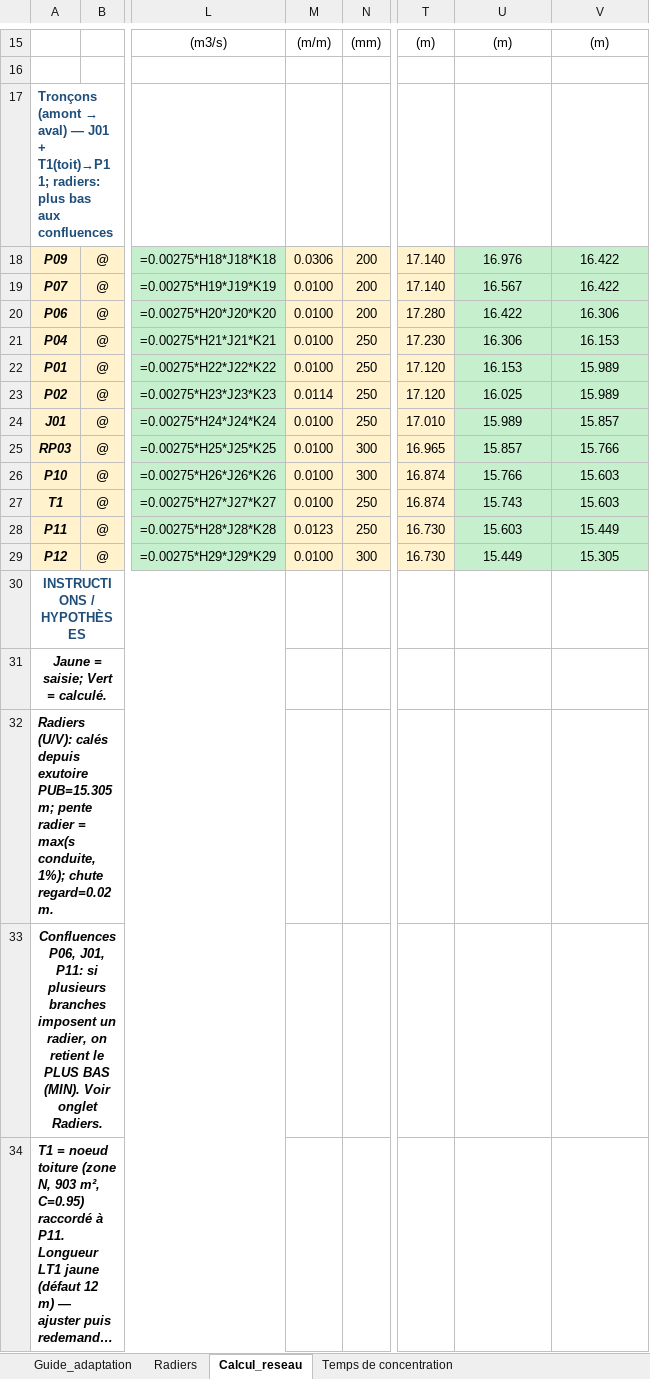
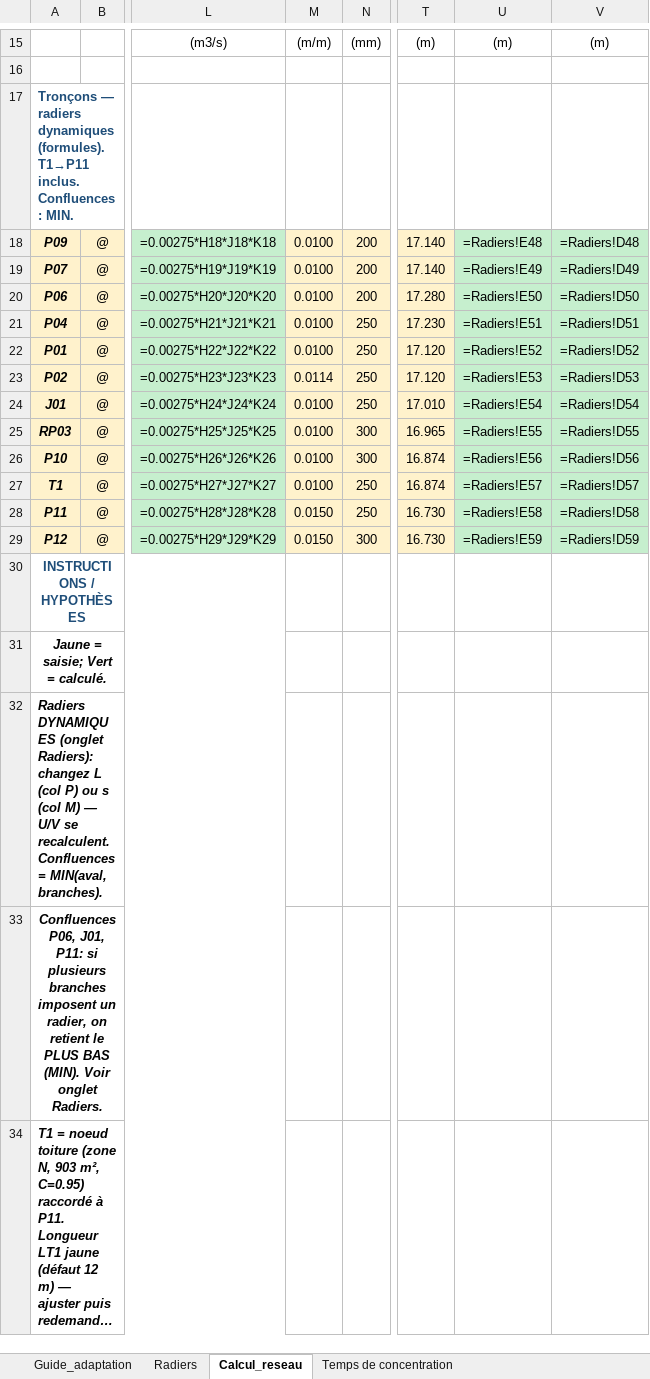
Before and after one commit to acon560-prog/idf-web-app, an Excel workbook: engineering/drainage-design/Dimensionnement_reseau_pluvial_ADAPTE_methode_simple OLIVIER TECH. MODIF.xlsx, sheet Calcul_reseau, drawn as a sheet; only a part is shown, gaps mark what is left out; long unchanged cells end in …; values as stored, in another font and other column widths than the file's, no borders; formulas without a stored value are shown as written; conditional formats not drawn; the diff names each change by its address in the sheet, - before the commit and + after, or states it on an @@ line.

```diff
--- a/engineering/drainage-design/Dimensionnement_reseau_pluvial_ADAPTE_methode_simple OLIVIER TECH. MODIF.xlsx (sheet Calcul_reseau)
+++ b/engineering/drainage-design/Dimensionnement_reseau_pluvial_ADAPTE_methode_simple OLIVIER TECH. MODIF.xlsx (sheet Calcul_reseau)
@@ A17: Tronçons (amont → aval) — J01 + T1(toit)→P11; radiers: plus bas aux confluences → Tronçons — radiers dynamiques (formules). T1→P11 inclus. Confluences: MIN. @@
-M18: 0.0306
+M18: 0.0100
-U18: 16.976
+U18: =Radiers!E48
-V18: 16.422
+V18: =Radiers!D48
-U19: 16.567
+U19: =Radiers!E49
-V19: 16.422
+V19: =Radiers!D49
-U20: 16.422
+U20: =Radiers!E50
-V20: 16.306
+V20: =Radiers!D50
-U21: 16.306
+U21: =Radiers!E51
-V21: 16.153
+V21: =Radiers!D51
-U22: 16.153
+U22: =Radiers!E52
-V22: 15.989
+V22: =Radiers!D52
-U23: 16.025
+U23: =Radiers!E53
-V23: 15.989
+V23: =Radiers!D53
-U24: 15.989
+U24: =Radiers!E54
-V24: 15.857
+V24: =Radiers!D54
-U25: 15.857
+U25: =Radiers!E55
-V25: 15.766
+V25: =Radiers!D55
-U26: 15.766
+U26: =Radiers!E56
-V26: 15.603
+V26: =Radiers!D56
-U27: 15.743
+U27: =Radiers!E57
-V27: 15.603
+V27: =Radiers!D57
-M28: 0.0123
+M28: 0.0150
-U28: 15.603
+U28: =Radiers!E58
-V28: 15.449
+V28: =Radiers!D58
-M29: 0.0100
+M29: 0.0150
-U29: 15.449
+U29: =Radiers!E59
-V29: 15.305
+V29: =Radiers!D59
-A32: Radiers (U/V): calés depuis exutoire PUB=15.305 m; pente radier = max(s conduite, 1%); chute regard=0.02 m.
+A32: Radiers DYNAMIQUES (onglet Radiers): changez L (col P) ou s (col M) — U/V se recalculent. Confluences = MIN(aval, branches).
```
Also changed, not shown: sheet Radiers.
